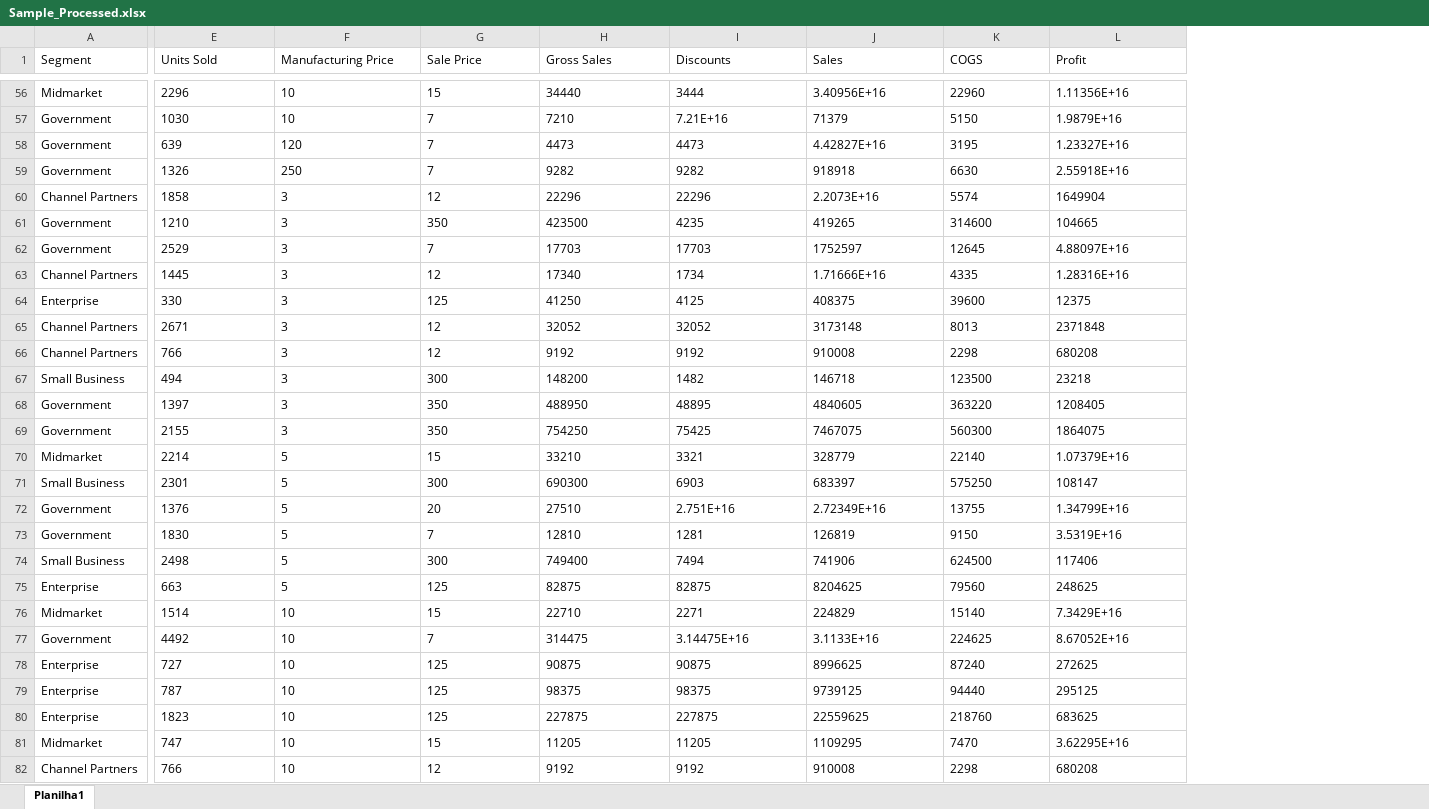
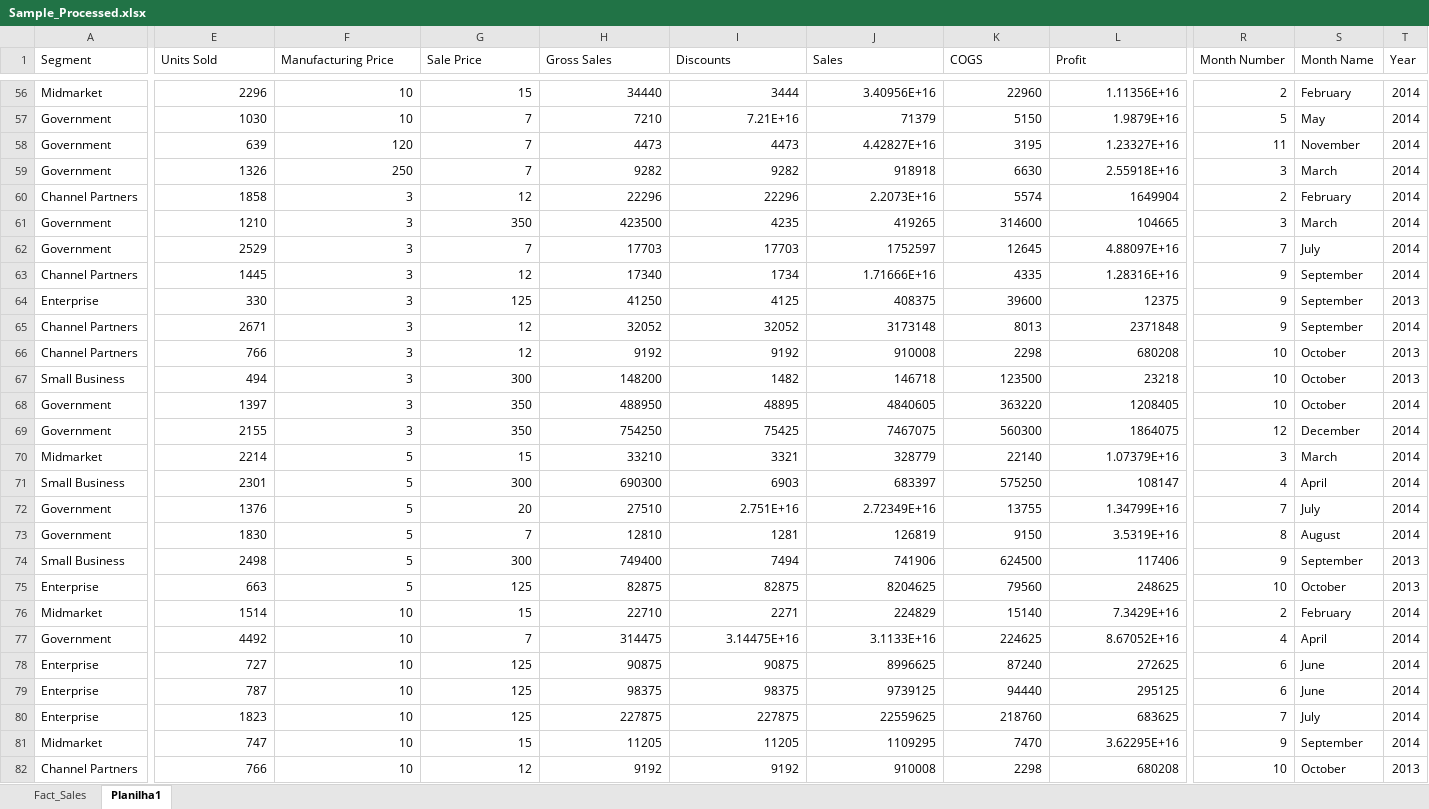
Before and after one commit to danilo-joshue/Financial_data_analysis, an Excel workbook: Data/Sample_Processed.xlsx, sheet Planilha1, drawn as a sheet; only a part is shown, gaps mark what is left out; values as stored, in another font and other column widths than the file's, no borders; the diff covers the shown part only; the diff names each change by its address in the sheet, - before the commit and + after, or states it on an @@ line.

```diff
--- a/Data/Sample_Processed.xlsx (sheet Planilha1)
+++ b/Data/Sample_Processed.xlsx (sheet Planilha1)
+sheet tab: Fact_Sales
+column R (Month Number), rows 56-82: 2 | 5 | 11 | 3 | 2 | 3 | 7 | 9 | 9 | 9 | 10 | 10 | 10 | 12 | 3 | 4 | 7 | 8 | 9 | 10 | 2 | 4 | 6 | 6 | 7 | 9 | 10
+column S (Month Name), rows 56-82: February | May | November | March | February | March | July | September | September | September | October | October | October | December | March | April | July | August | September | October | February | April | June | June | July | September | October
+column T (Year), rows 56-82: 2014 | 2014 | 2014 | 2014 | 2014 | 2014 | 2014 | 2014 | 2013 | 2014 | 2013 | 2013 | 2014 | 2014 | 2014 | 2014 | 2014 | 2014 | 2013 | 2013 | 2014 | 2014 | 2014 | 2014 | 2014 | 2014 | 2013
-E56:L82 alignment: left
+E56:L82 alignment: right
```
Also changed, not shown: cell formats elsewhere in this sheet, 8 other files.
